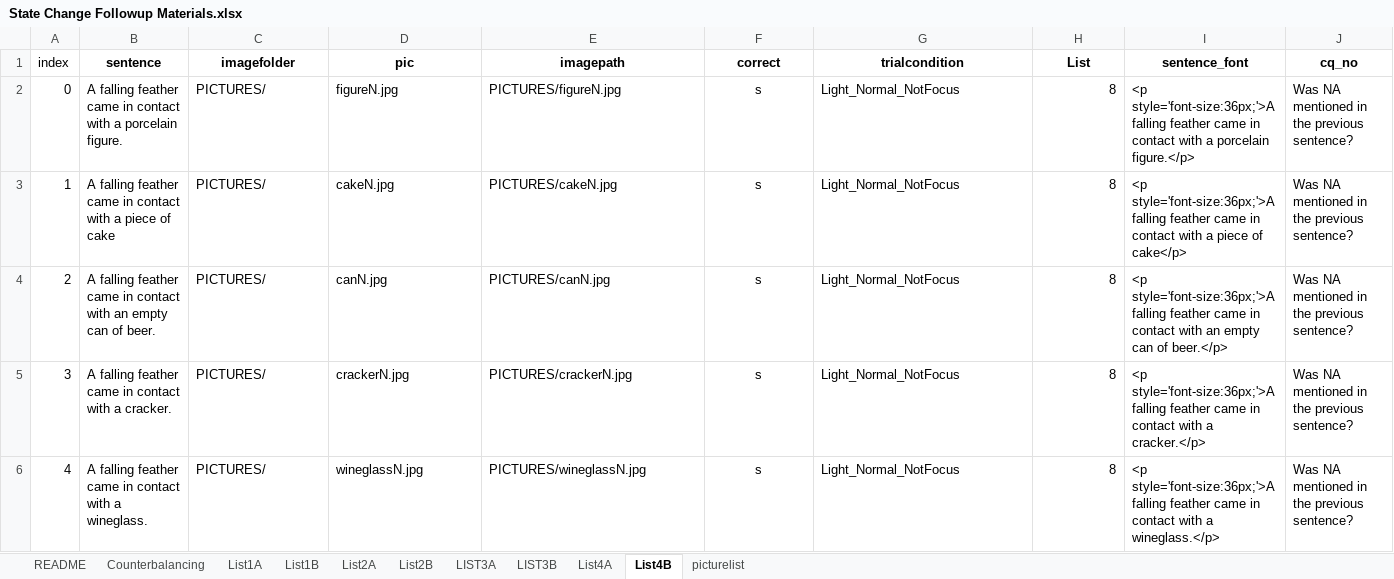
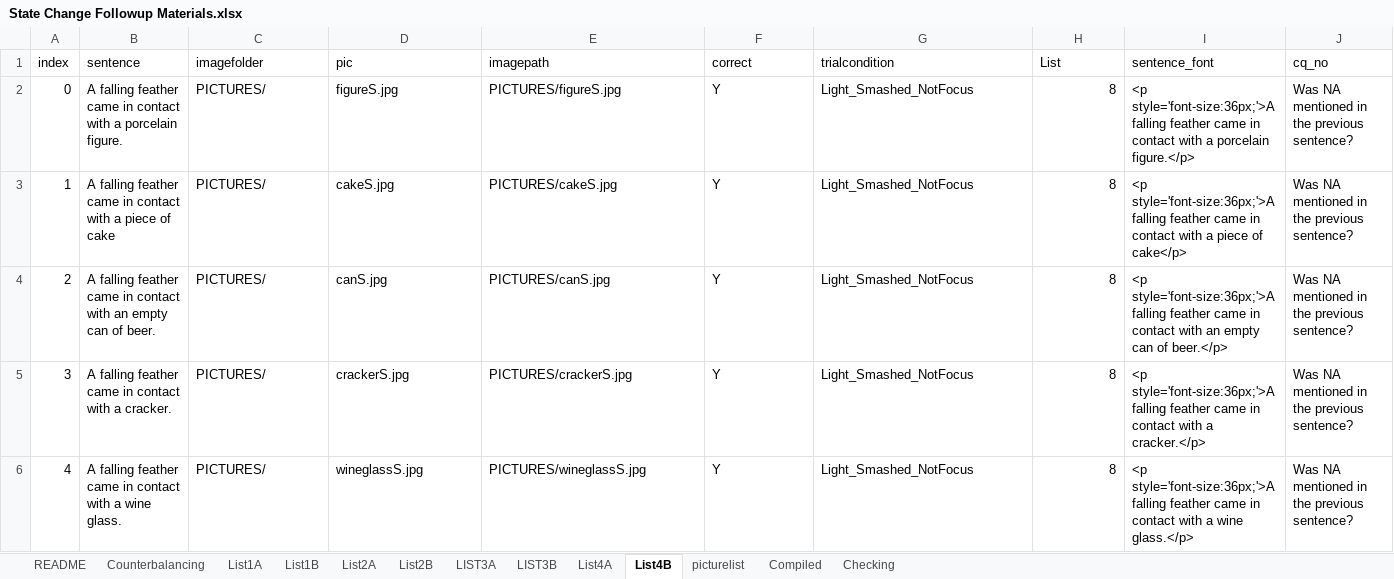
Before and after one commit to thelexiconlab/object-state-changes, an Excel workbook: experiments/sentence_focus/experiment_code/State Change Followup Materials.xlsx, sheet List4B, drawn as a sheet; only a part is shown; values as stored, in another font and other column widths than the file's, no borders; the diff covers the shown part only; the diff names each change by its address in the sheet, - before the commit and + after, or states it on an @@ line.

Commit message:
fixed list issue

```diff
--- a/experiments/sentence_focus/experiment_code/State Change Followup Materials.xlsx (sheet List4B)
+++ b/experiments/sentence_focus/experiment_code/State Change Followup Materials.xlsx (sheet List4B)
+sheet tab: Compiled
+sheet tab: Checking
@@ B1:J1 bold: on → off, alignment: center → left @@
-D2 (pic): figureN.jpg
+D2 (pic): figureS.jpg
-E2 (imagepath): PICTURES/figureN.jpg
+E2 (imagepath): PICTURES/figureS.jpg
-F2:F6 (correct): s
+F2:F6 (correct): Y
-F2:F6 alignment: center
+F2:F6 alignment: left
-G2:G6 (trialcondition): Light_Normal_NotFocus
+G2:G6 (trialcondition): Light_Smashed_NotFocus
-D3 (pic): cakeN.jpg
+D3 (pic): cakeS.jpg
-E3 (imagepath): PICTURES/cakeN.jpg
+E3 (imagepath): PICTURES/cakeS.jpg
-D4 (pic): canN.jpg
+D4 (pic): canS.jpg
-E4 (imagepath): PICTURES/canN.jpg
+E4 (imagepath): PICTURES/canS.jpg
-D5 (pic): crackerN.jpg
+D5 (pic): crackerS.jpg
-E5 (imagepath): PICTURES/crackerN.jpg
+E5 (imagepath): PICTURES/crackerS.jpg
-B6 (sentence): …with a wineglass.
+B6 (sentence): …with a wine glass.
-D6 (pic): wineglassN.jpg
+D6 (pic): wineglassS.jpg
-E6 (imagepath): PICTURES/wineglassN.jpg
+E6 (imagepath): PICTURES/wineglassS.jpg
-I6 (sentence_font): …with a wineglass.</p>
+I6 (sentence_font): …with a wine glass.</p>
```
Also changed, not shown: 99 edited cells and cell formats elsewhere in this sheet, sheet List2A, sheet LIST3B, sheet List2B, sheet List1B, sheet List1A, sheet LIST3A, 1 more sheet, formulas that keep their value, 16 other files.
